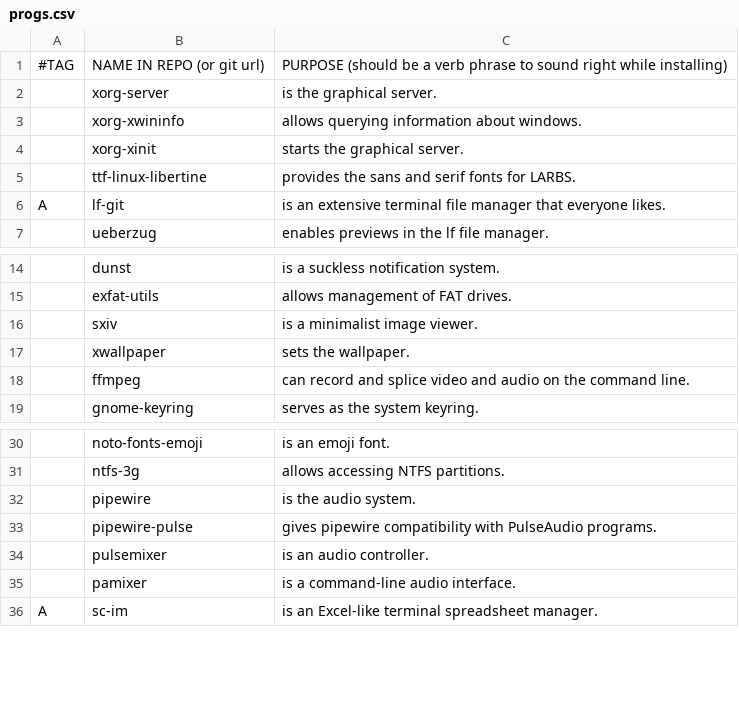
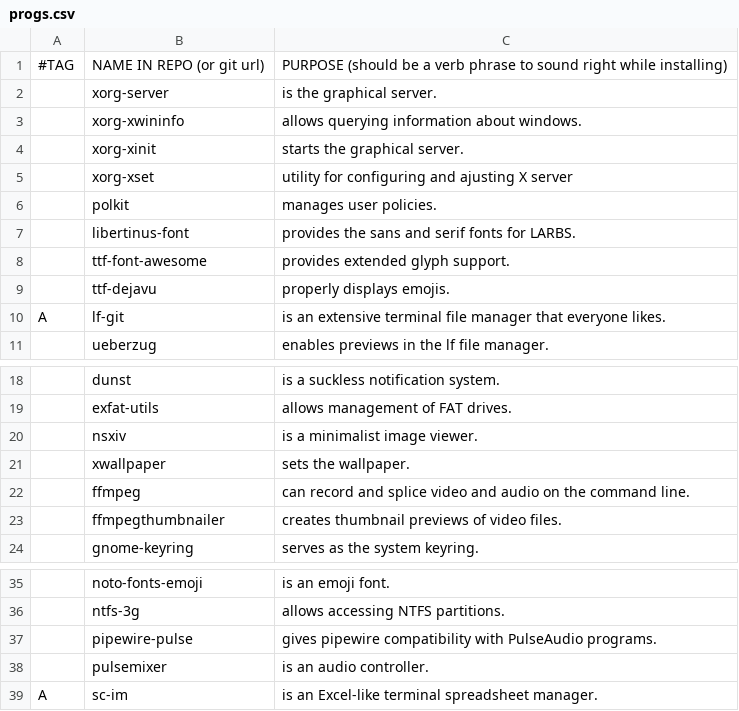
Before and after one commit to joesuk/dotfiles, a CSV file: bootstrap/progs.csv, drawn as a sheet; only a part is shown, gaps mark what is left out; removed rows and columns are numbered as before the commit, all else as after; the diff names each change by its address in the sheet, - before the commit and + after, or states it on an @@ line.

Commit message:
progs.csv

```diff
--- a/bootstrap/progs.csv
+++ b/bootstrap/progs.csv
+row 5:  | xorg-xset | utility for configuring and ajusting X server
+row 6:  | polkit | manages user policies.
-B7: ttf-linux-libertine
+B7: libertinus-font
+row 8:  | ttf-font-awesome | provides extended glyph support.
+row 9:  | ttf-dejavu | properly displays emojis.
-B20: sxiv
+B20: nsxiv
+row 23:  | ffmpegthumbnailer | creates thumbnail previews of video files.
-row 32:  | pipewire | is the audio system.
-row 35:  | pamixer | is a command-line audio interface.
```
